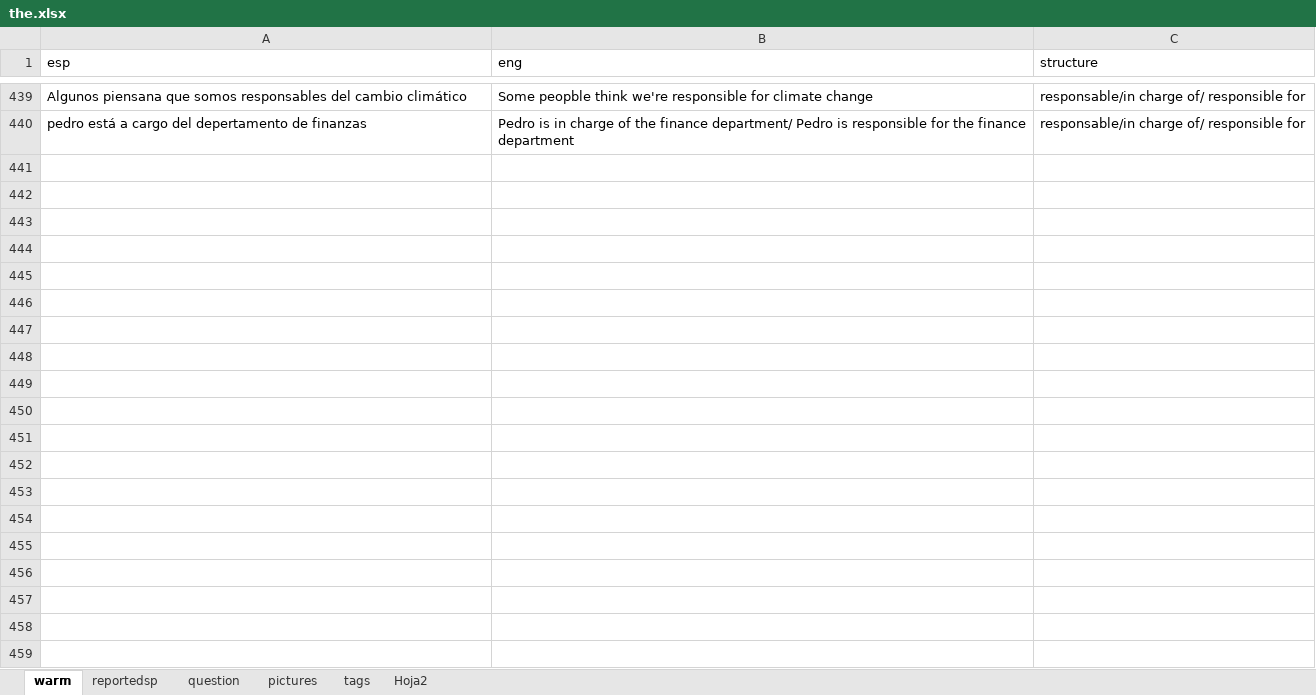
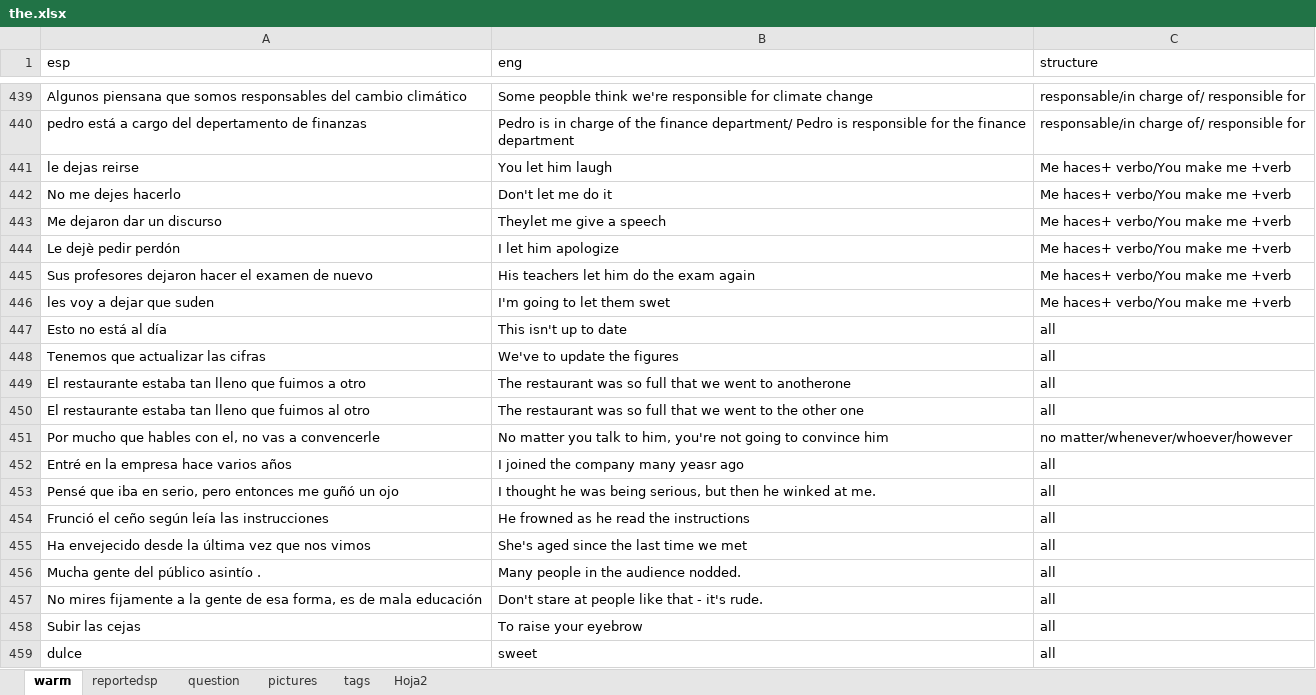
Before and after one commit to alcaloide2000/theec7, an Excel workbook: src/assets/the.xlsx, sheet warm, drawn as a sheet; only a part is shown, gaps mark what is left out; values as stored, in another font and other column widths than the file's, no borders; table styles not drawn; the diff covers the shown part only; the diff names each change by its address in the sheet, - before the commit and + after, or states it on an @@ line.

Commit message:
Add files via upload

```diff
--- a/src/assets/the.xlsx (sheet warm)
+++ b/src/assets/the.xlsx (sheet warm)
+row 441: le dejas reirse | You let him laugh | Me haces+ verbo/You make me +verb
+row 442: No me dejes hacerlo | Don't let me do it | Me haces+ verbo/You make me +verb
+row 443: Me dejaron dar un discurso | Theylet me give a speech | Me haces+ verbo/You make me +verb
+row 444: Le dejè pedir perdón | I let him apologize | Me haces+ verbo/You make me +verb
+row 445: Sus profesores dejaron hacer el examen de nuevo | His teachers let him do the exam again | Me haces+ verbo/You make me +verb
+row 446: les voy a dejar que suden | I'm going to let them swet | Me haces+ verbo/You make me +verb
+row 447: Esto no está al día | This isn't up to date | all
+row 448: Tenemos que actualizar las cifras | We've to update the figures | all
+row 449: El restaurante estaba tan lleno que fuimos a otro | The restaurant was so full that we went to anotherone | all
+row 450: El restaurante estaba tan lleno que fuimos al otro | The restaurant was so full that we went to the other one | all
+row 451: Por mucho que hables con el, no vas a convencerle | No matter you talk to him, you're not going to convince him | no matter/whenever/whoever/however
+row 452: Entré en la empresa hace varios años | I joined the company many yeasr ago | all
+row 453: Pensé que iba en serio, pero entonces me guñó un ojo | I thought he was being serious, but then he winked at me. | all
+row 454: Frunció el ceño según leía las instrucciones | He frowned as he read the instructions | all
+row 455: Ha envejecido desde la última vez que nos vimos | She's aged since the last time we met | all
+row 456: Mucha gente del público asintío . | Many people in the audience nodded. | all
+row 457: No mires fijamente a la gente de esa forma, es de mala educación | Don't stare at people like that - it's rude. | all
+row 458: Subir las cejas | To raise your eyebrow | all
+row 459: dulce | sweet | all
```
Also changed, not shown: 19 added rows and 4 edited cells elsewhere in this sheet.
